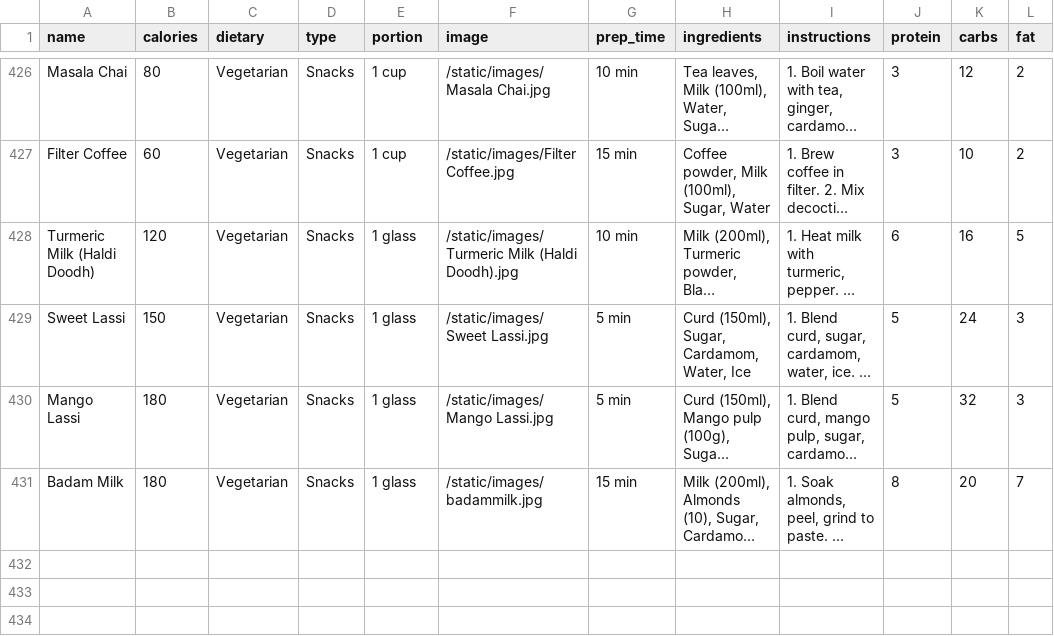
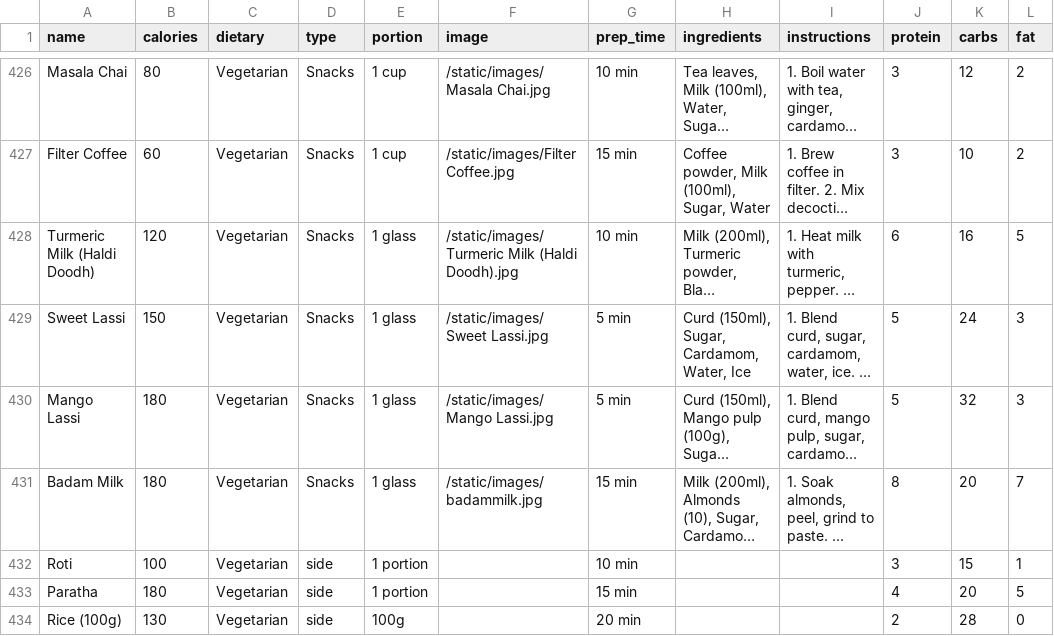
Before and after one commit to Shilpy-Pal/FITMEAL, a CSV file: data/recipes.csv, drawn as a sheet; only a part is shown, gaps mark what is left out; long unchanged cells end in …; the diff names each change by its address in the sheet, - before the commit and + after, or states it on an @@ line.

Commit message:
side dish added

```diff
--- a/data/recipes.csv
+++ b/data/recipes.csv
+row 432: Roti | 100 | Vegetarian | side | 1 portion |  | 10 min |  |  | 3 | 15 | 1
+row 433: Paratha | 180 | Vegetarian | side | 1 portion |  | 15 min |  |  | 4 | 20 | 5
+row 434: Rice (100g) | 130 | Vegetarian | side | 100g |  | 20 min |  |  | 2 | 28 | 0
```
Also changed, not shown: 4 other files.
